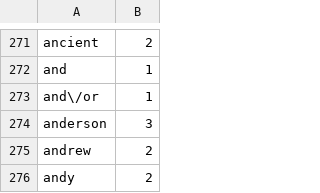
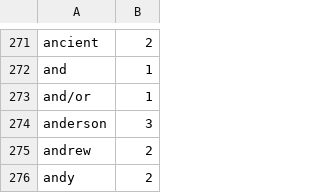
Before and after one commit to archer884/syllable, a CSV file: resource/data.csv, drawn as a sheet; only a part is shown, gaps mark what is left out.

```diff
--- a/resource/data.csv
+++ b/resource/data.csv
@@ -272,3 +272,3 @@ ancient,2
 and,1
-and\/or,1
+and/or,1
 anderson,3
```
Also changed, not shown: 2 other files.
